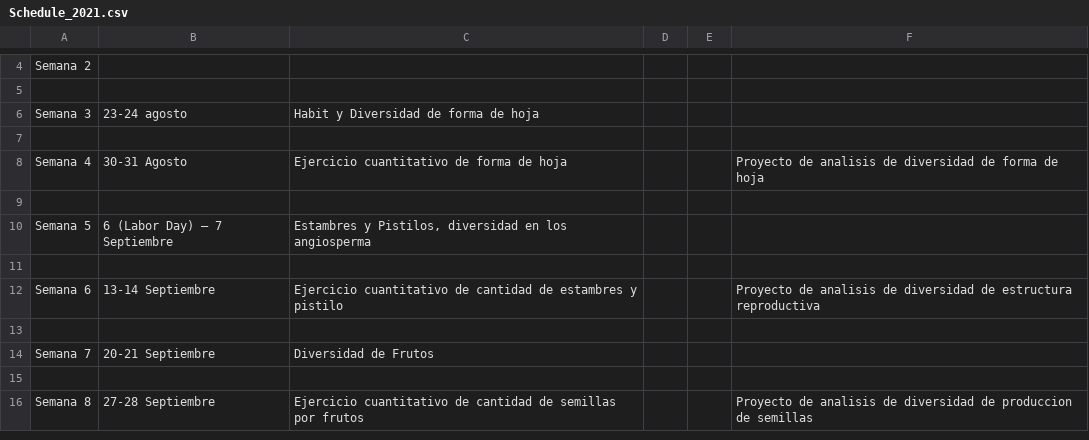
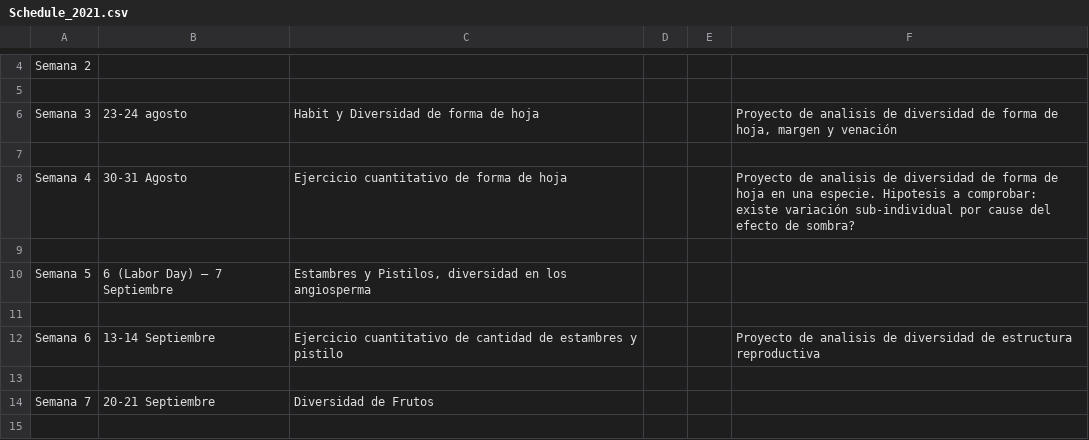
Before and after one commit to RaymondLTremblay/Lab_Botanica_Humacao, a CSV file: Schedule_2021.csv, drawn as a sheet; only a part is shown, gaps mark what is left out; the shorter side is filled out with more unchanged rows.

```diff
--- a/Schedule_2021.csv
+++ b/Schedule_2021.csv
@@ -5,5 +5,5 @@ Semana 2,,,,,
 ,,,,,
-Semana 3,23-24 agosto,Habit y Diversidad de forma de hoja,,,
+Semana 3,23-24 agosto,Habit y Diversidad de forma de hoja,,,"Proyecto de analisis de diversidad de forma de hoja, margen y venación"
 ,,,,,
-Semana 4,30-31 Agosto,Ejercicio cuantitativo de forma de hoja ,,,Proyecto de analisis de diversidad de forma de hoja
+Semana 4,30-31 Agosto,Ejercicio cuantitativo de forma de hoja ,,,Proyecto de analisis de diversidad de forma de hoja en una especie. Hipotesis a comprobar: existe variación sub-individual por cause del efecto de sombra?
 ,,,,,
```
Also changed, not shown: 14 other files.
